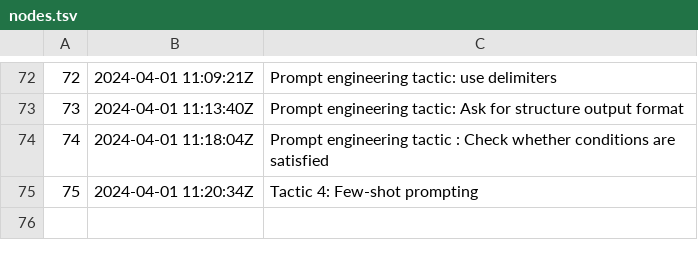
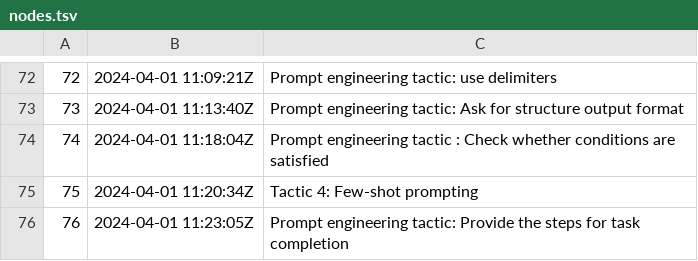
Before and after one commit to alxn0/zet, a TSV file: docs/dex/nodes.tsv, drawn as a sheet; only a part is shown, gaps mark what is left out; the diff names each change by its address in the sheet, - before the commit and + after, or states it on an @@ line.

Commit message:
Prompt engineering tactic: Provide the steps for task completion

```diff
--- a/docs/dex/nodes.tsv
+++ b/docs/dex/nodes.tsv
+row 76: 76 | 2024-04-01 11:23:05Z | Prompt engineering tactic: Provide the steps for task completion
```
Also changed, not shown: 5 other files.
